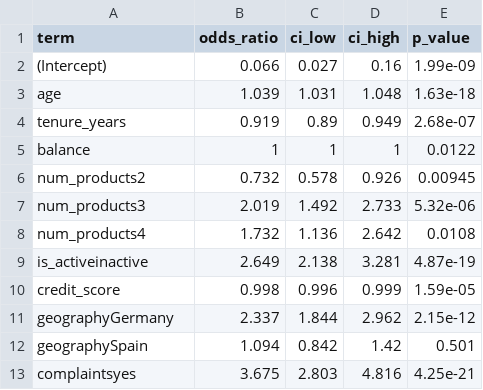
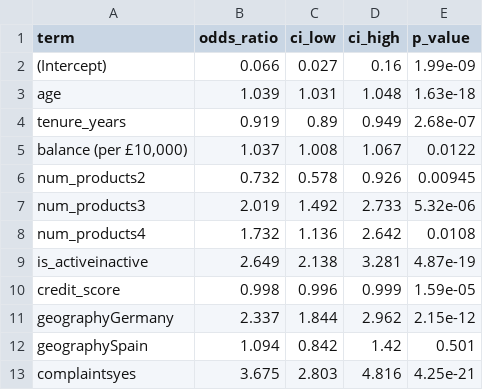
Before and after one commit to zulkar94/Bank-Churn-Prediction-R, a CSV file: outputs/logistic_odds_ratios.csv, drawn as a sheet.

```diff
--- a/outputs/logistic_odds_ratios.csv
+++ b/outputs/logistic_odds_ratios.csv
@@ -4,3 +4,3 @@
 "tenure_years",0.919,0.89,0.949,2.68e-07
-"balance",1,1,1,0.0122
+"balance (per £10,000)",1.037,1.008,1.067,0.0122
 "num_products2",0.732,0.578,0.926,0.00945
```
Also changed, not shown: 4 other files.
